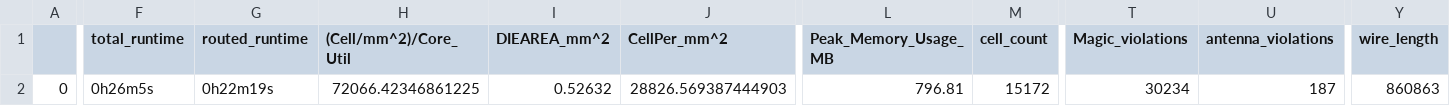
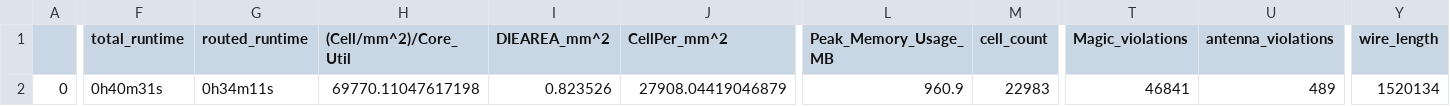
Before and after one commit to bhawandeepsingh/darkriscv_in_openlane, a CSV file: signoff/user_project_wrapper/final_summary_report.csv, drawn as a sheet; only a part is shown, gaps mark what is left out; the diff covers the shown part only; the diff names each change by its address in the sheet, - before the commit and + after, or states it on an @@ line.

Commit message:
Build completes 128w mem, 187k DRC violations

```diff
--- a/signoff/user_project_wrapper/final_summary_report.csv
+++ b/signoff/user_project_wrapper/final_summary_report.csv
-F2 (total_runtime): 0h26m5s
+F2 (total_runtime): 0h40m31s
-G2 (routed_runtime): 0h22m19s
+G2 (routed_runtime): 0h34m11s
-H2 ((Cell/mm^2)/Core_Util): 72066.42346861225
+H2 ((Cell/mm^2)/Core_Util): 69770.11047617198
-I2 (DIEAREA_mm^2): 0.52632
+I2 (DIEAREA_mm^2): 0.823526
-J2 (CellPer_mm^2): 28826.569387444903
+J2 (CellPer_mm^2): 27908.04419046879
-L2 (Peak_Memory_Usage_MB): 796.81
+L2 (Peak_Memory_Usage_MB): 960.9
-M2 (cell_count): 15172
+M2 (cell_count): 22983
-T2 (Magic_violations): 30234
+T2 (Magic_violations): 46841
-U2 (antenna_violations): 187
+U2 (antenna_violations): 489
-Y2 (wire_length): 860863
+Y2 (wire_length): 1520134
```
Also changed, not shown: 20 edited cells elsewhere in this file, 6 other files.
